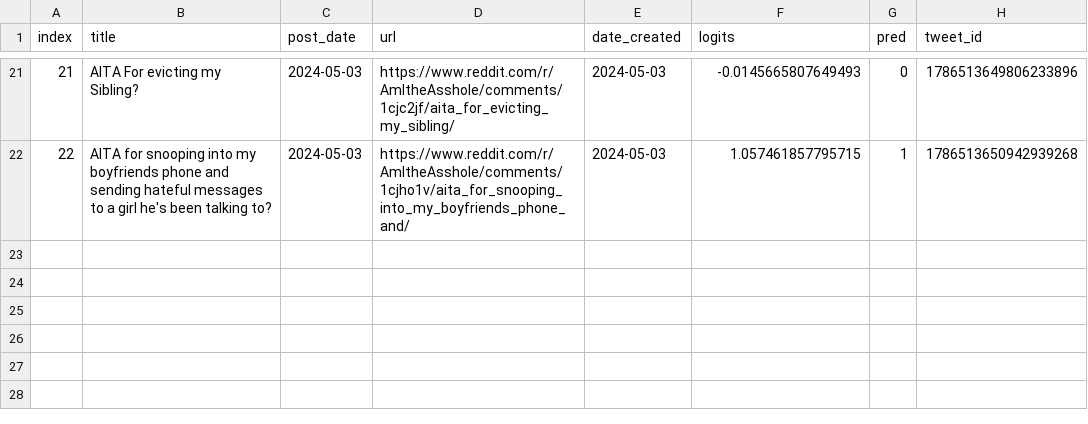
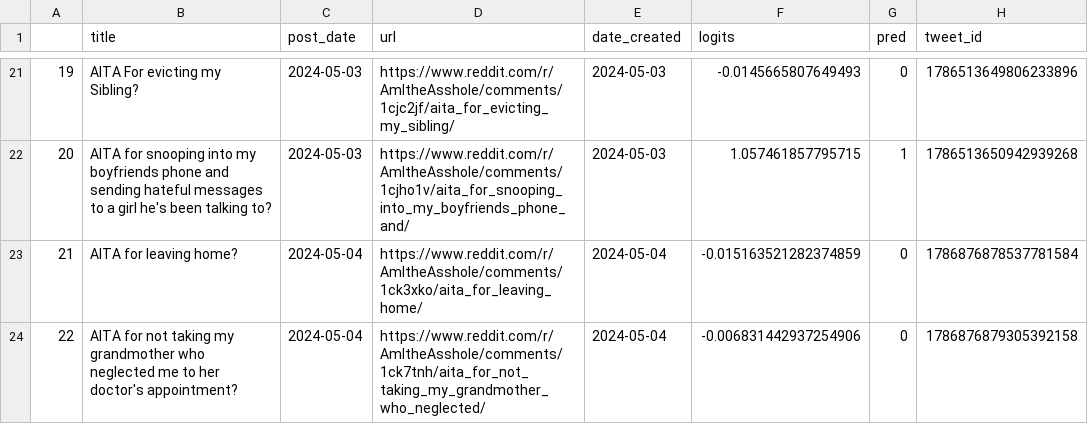
Before and after one commit to walkerped/aita_kaggle_app_tracking, a CSV file: app_tracking/prediction_sheets/unresolved_predictions.csv, drawn as a sheet; only a part is shown, gaps mark what is left out; the diff names each change by its address in the sheet, - before the commit and + after, or states it on an @@ line.

Commit message:
kaggle update tracking sheets

```diff
--- a/app_tracking/prediction_sheets/unresolved_predictions.csv
+++ b/app_tracking/prediction_sheets/unresolved_predictions.csv
@@ column A renumbered between rows 1 and 22 @@
+row 23: 21 | AITA for leaving home? | 2024-05-04 | https://www.reddit.com/r/AmItheAsshole/comments/1ck3xko/aita_for_leaving_home/ | 2024-05-04 | -0.015163521282374859 | 0 | 1786876878537781584
+row 24: 22 | AITA for not taking my grandmother who neglected me to her doctor's appointment? | 2024-05-04 | https://www.reddit.com/r/AmItheAsshole/comments/1ck7tnh/aita_for_not_taking_my_grandmother_who_neglected/ | 2024-05-04 | -0.006831442937254906 | 0 | 1786876879305392158
```
Also changed, not shown: 2 other files.
